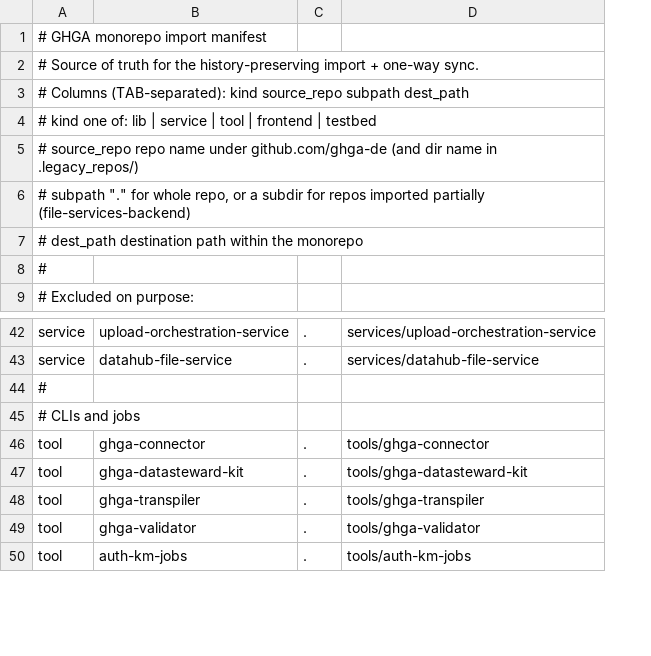
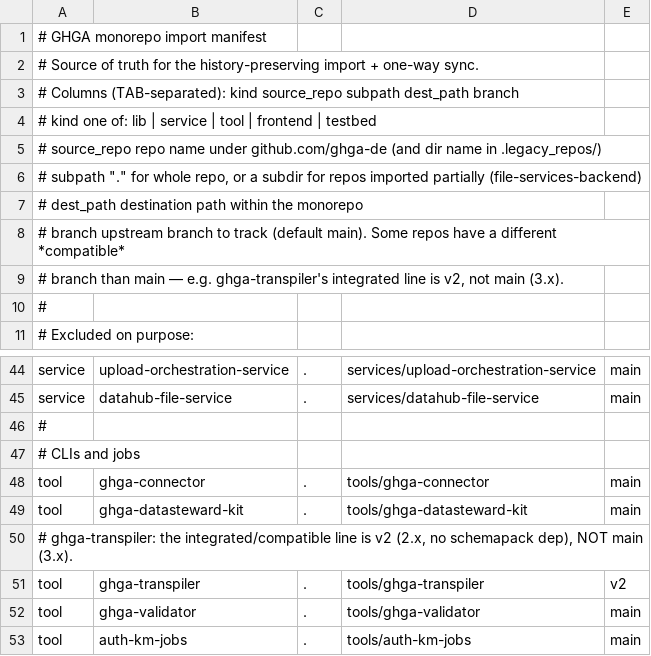
Before and after one commit to ghga-de/ghga, a TSV file: scripts/migration/repos.tsv, drawn as a sheet; only a part is shown, gaps mark what is left out; the diff names each change by its address in the sheet, - before the commit and + after, or states it on an @@ line.

Commit message:
migration: per-repo branch column; ghga-transpiler tracks v2 not main
Adds a 5th 'branch' column to repos.tsv (default main) and makes import/sync
branch-aware. ghga-transpiler's integrated/compatible line is v2 (2.x, no schemapack
dep), not main (3.x). Non-main branches always clone from upstream (github), since
the .legacy_repos mirror is only trusted for main. import-all.sh gains an optional
dest filter for targeted re-imports.

```diff
--- a/scripts/migration/repos.tsv
+++ b/scripts/migration/repos.tsv
+column E, rows 44-49: main | main |  |  | main | main; rows 51-53: v2 | main | main
-A3: …subpath dest_path
+A3: …subpath dest_path branch
+row 8: # branch upstream branch to track (default main). Some repos have a different *compatible*
+row 9: # branch than main — e.g. ghga-transpiler's integrated line is v2, not main (3.x).
+row 50: # ghga-transpiler: the integrated/compatible line is v2 (2.x, no schemapack dep), NOT main (3.x).
```
Also changed, not shown: 3 other files.
